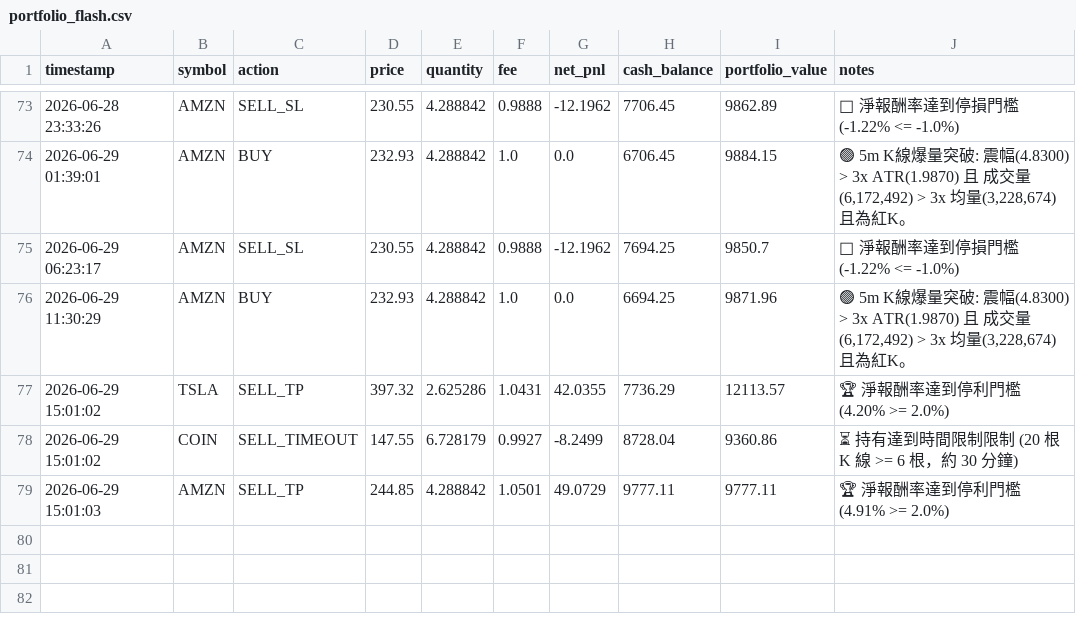
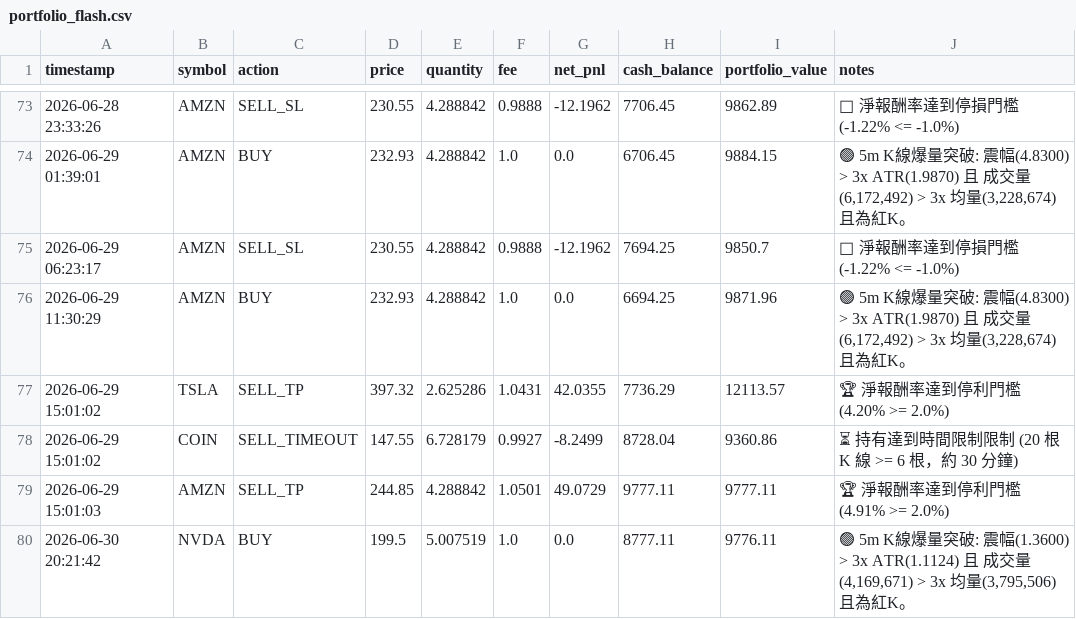
Before and after one commit to b11200034/AI-Flash-Hunter, a CSV file: portfolio_flash.csv, drawn as a sheet; only a part is shown, gaps mark what is left out; the diff names each change by its address in the sheet, - before the commit and + after, or states it on an @@ line.

```diff
--- a/portfolio_flash.csv
+++ b/portfolio_flash.csv
+row 80: 2026-06-30 20:21:42 | NVDA | BUY | 199.5 | 5.007519 | 1.0 | 0.0 | 8777.11 | 9776.11 | 🟢 5m K線爆量突破: 震幅(1.3600) > 3x ATR(1.1124) 且 成交量(4,169,671) > 3x 均量(3,795,506) 且為紅K。
```
Also changed, not shown: 1 other file.
